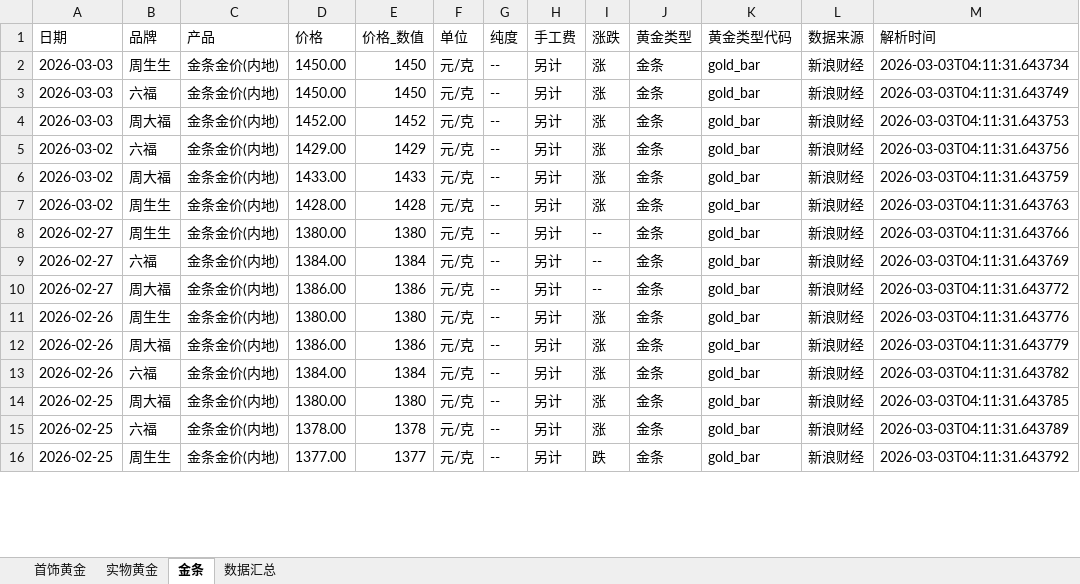
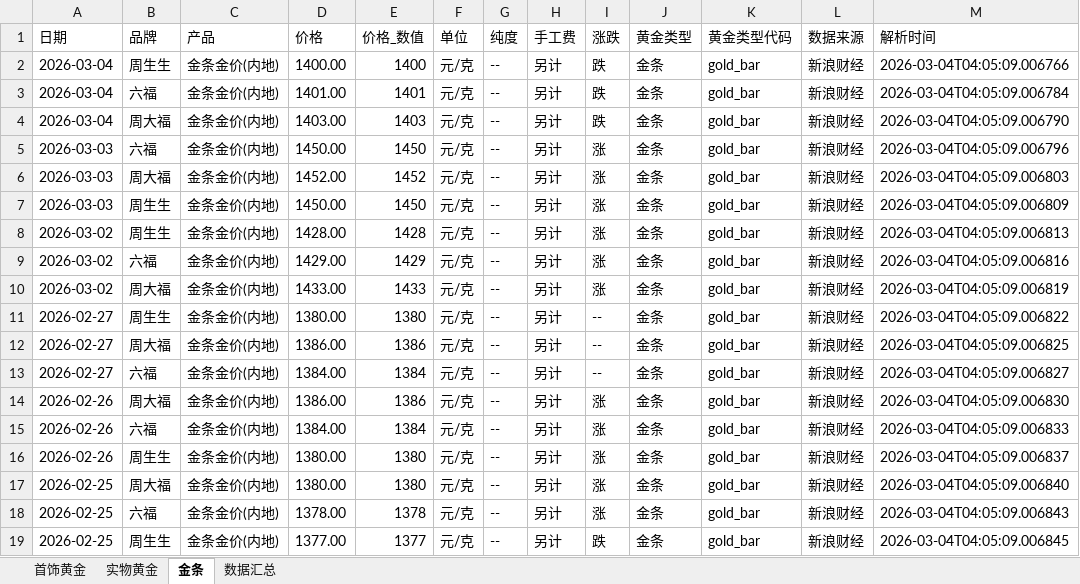
Before and after one commit to chengazhen/python-gold, an Excel workbook: combined_gold_data.xlsx, sheet 金条, drawn as a sheet; only a part is shown; values as stored, in another font and other column widths than the file's, no borders; removed rows and columns are numbered as before the commit, all else as after; the diff covers the shown part only; the diff names each change by its address in the sheet, - before the commit and + after, or states it on an @@ line.

```diff
--- a/combined_gold_data.xlsx (sheet 金条)
+++ b/combined_gold_data.xlsx (sheet 金条)
-A2 (日期): 2026-03-03
+A2 (日期): 2026-03-04
-D2 (价格): 1450.00
+D2 (价格): 1400.00
-E2 (价格_数值): 1450
+E2 (价格_数值): 1400
-I2 (涨跌): 涨
+I2 (涨跌): 跌
-M2 (解析时间): 2026-03-03T04:11:31.643734
+M2 (解析时间): 2026-03-04T04:05:09.006766
+row 3: 2026-03-04 | 六福 | 金条金价(内地) | 1401.00 | 1401 | 元/克 | -- | 另计 | 跌 | 金条 | gold_bar | 新浪财经 | 2026-03-04T04:05:09.006784
+row 4: 2026-03-04 | 周大福 | 金条金价(内地) | 1403.00 | 1403 | 元/克 | -- | 另计 | 跌 | 金条 | gold_bar | 新浪财经 | 2026-03-04T04:05:09.006790
-M5 (解析时间): 2026-03-03T04:11:31.643749
+M5 (解析时间): 2026-03-04T04:05:09.006796
-M6 (解析时间): 2026-03-03T04:11:31.643753
+M6 (解析时间): 2026-03-04T04:05:09.006803
+row 7: 2026-03-03 | 周生生 | 金条金价(内地) | 1450.00 | 1450 | 元/克 | -- | 另计 | 涨 | 金条 | gold_bar | 新浪财经 | 2026-03-04T04:05:09.006809
+row 8: 2026-03-02 | 周生生 | 金条金价(内地) | 1428.00 | 1428 | 元/克 | -- | 另计 | 涨 | 金条 | gold_bar | 新浪财经 | 2026-03-04T04:05:09.006813
-M9 (解析时间): 2026-03-03T04:11:31.643756
+M9 (解析时间): 2026-03-04T04:05:09.006816
-M10 (解析时间): 2026-03-03T04:11:31.643759
+M10 (解析时间): 2026-03-04T04:05:09.006819
-row 7: 2026-03-02 | 周生生 | 金条金价(内地) | 1428.00 | 1428 | 元/克 | -- | 另计 | 涨 | 金条 | gold_bar | 新浪财经 | 2026-03-03T04:11:31.643763
-M11 (解析时间): 2026-03-03T04:11:31.643766
+M11 (解析时间): 2026-03-04T04:05:09.006822
-B12 (品牌): 六福
+B12 (品牌): 周大福
-D12 (价格): 1384.00
+D12 (价格): 1386.00
-E12 (价格_数值): 1384
+E12 (价格_数值): 1386
-M12 (解析时间): 2026-03-03T04:11:31.643769
+M12 (解析时间): 2026-03-04T04:05:09.006825
-B13 (品牌): 周大福
+B13 (品牌): 六福
-D13 (价格): 1386.00
+D13 (价格): 1384.00
-E13 (价格_数值): 1386
+E13 (价格_数值): 1384
-M13 (解析时间): 2026-03-03T04:11:31.643772
+M13 (解析时间): 2026-03-04T04:05:09.006827
-row 11: 2026-02-26 | 周生生 | 金条金价(内地) | 1380.00 | 1380 | 元/克 | -- | 另计 | 涨 | 金条 | gold_bar | 新浪财经 | 2026-03-03T04:11:31.643776
-M14 (解析时间): 2026-03-03T04:11:31.643779
+M14 (解析时间): 2026-03-04T04:05:09.006830
-M15 (解析时间): 2026-03-03T04:11:31.643782
+M15 (解析时间): 2026-03-04T04:05:09.006833
+row 16: 2026-02-26 | 周生生 | 金条金价(内地) | 1380.00 | 1380 | 元/克 | -- | 另计 | 涨 | 金条 | gold_bar | 新浪财经 | 2026-03-04T04:05:09.006837
-M17 (解析时间): 2026-03-03T04:11:31.643785
+M17 (解析时间): 2026-03-04T04:05:09.006840
-M18 (解析时间): 2026-03-03T04:11:31.643789
+M18 (解析时间): 2026-03-04T04:05:09.006843
-M19 (解析时间): 2026-03-03T04:11:31.643792
+M19 (解析时间): 2026-03-04T04:05:09.006845
```
Also changed, not shown: 1 added row, 4 removed rows and 54 edited cells elsewhere in this sheet, sheet 实物黄金, sheet 首饰黄金, sheet 数据汇总, gold_bar_latest.xlsx, jewelry_gold_latest.xlsx, 11 other files.
